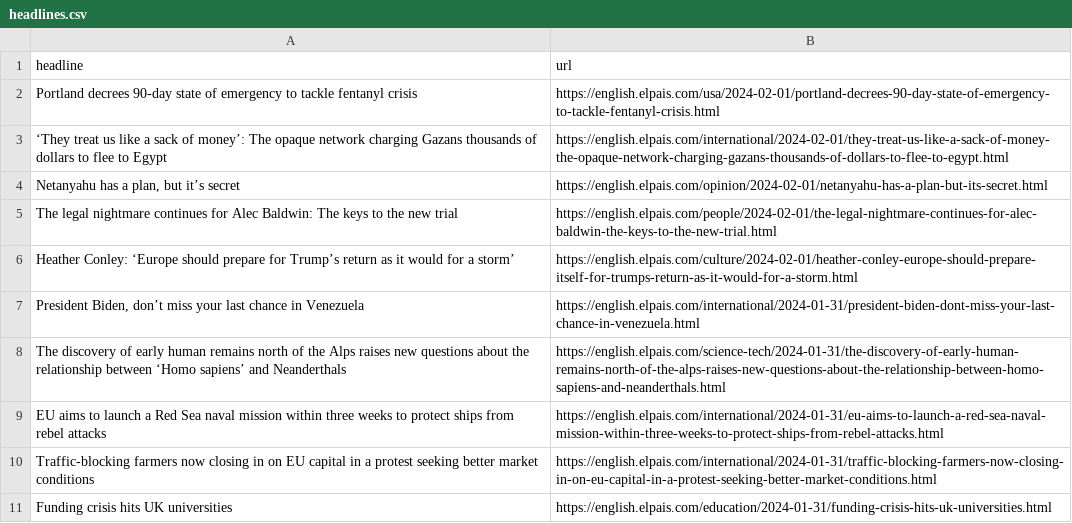
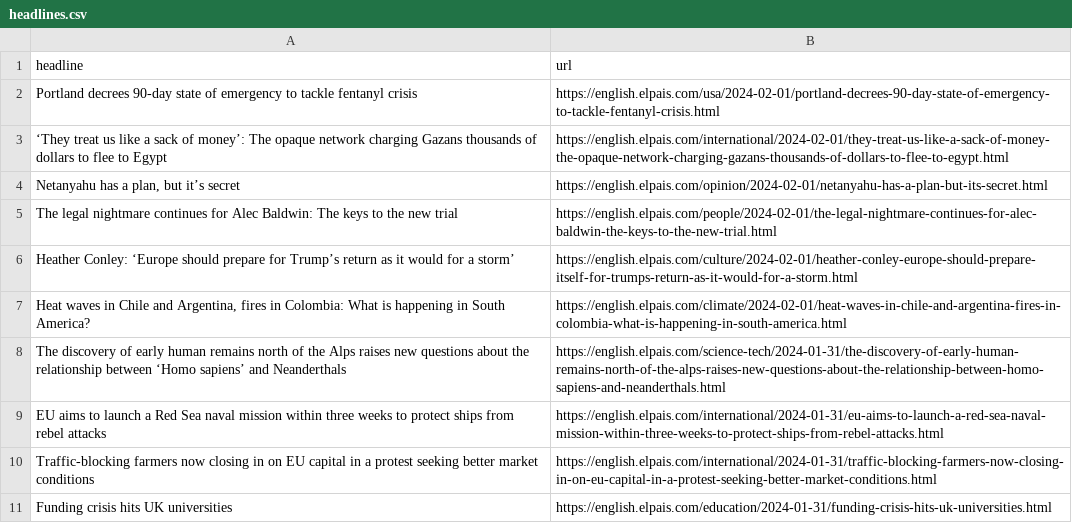
Before and after one commit to dlaiu/headlines-scraper, a CSV file: headlines.csv, drawn as a sheet; only a part is shown; removed rows and columns are numbered as before the commit, all else as after; the diff names each change by its address in the sheet, - before the commit and + after, or states it on an @@ line.

```diff
--- a/headlines.csv
+++ b/headlines.csv
-row 7: President Biden, don’t miss your last chance in Venezuela | https://english.elpais.com/international/2024-01-31/president-biden-dont-miss-your-last-chance-in-venezuela.html
+row 7: Heat waves in Chile and Argentina, fires in Colombia: What is happening in South America? | https://english.elpais.com/climate/2024-02-01/heat-waves-in-chile-and-argentina-fires-in-colombia-what-is-happening-in-south-america.html
```
